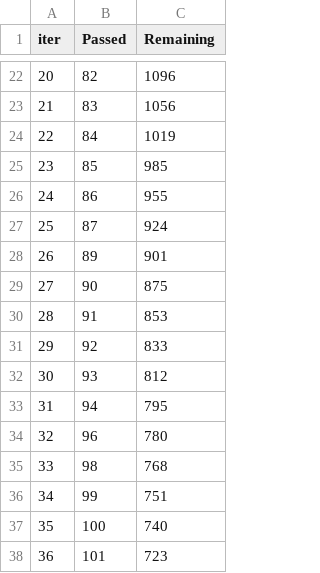
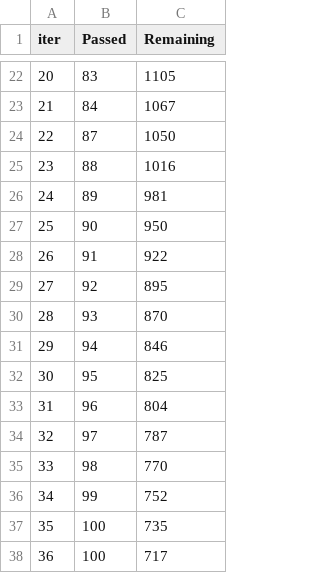
Before and after one commit to spenceradamsmith/Earnings-Predictor, a TSV file: catboost_info/time_left.tsv, drawn as a sheet; only a part is shown, gaps mark what is left out; the diff covers the shown part only.

```diff
--- a/catboost_info/time_left.tsv
+++ b/catboost_info/time_left.tsv
@@ -22,17 +22,17 @@ iter	Passed	Remaining
-20	82	1096
-21	83	1056
-22	84	1019
-23	85	985
-24	86	955
-25	87	924
-26	89	901
-27	90	875
-28	91	853
-29	92	833
-30	93	812
-31	94	795
-32	96	780
-33	98	768
-34	99	751
-35	100	740
-36	101	723
+20	83	1105
+21	84	1067
+22	87	1050
+23	88	1016
+24	89	981
+25	90	950
+26	91	922
+27	92	895
+28	93	870
+29	94	846
+30	95	825
+31	96	804
+32	97	787
+33	98	770
+34	99	752
+35	100	735
+36	100	717
```
Also changed, not shown: 120 edited cells elsewhere in this file, 6 other files.
